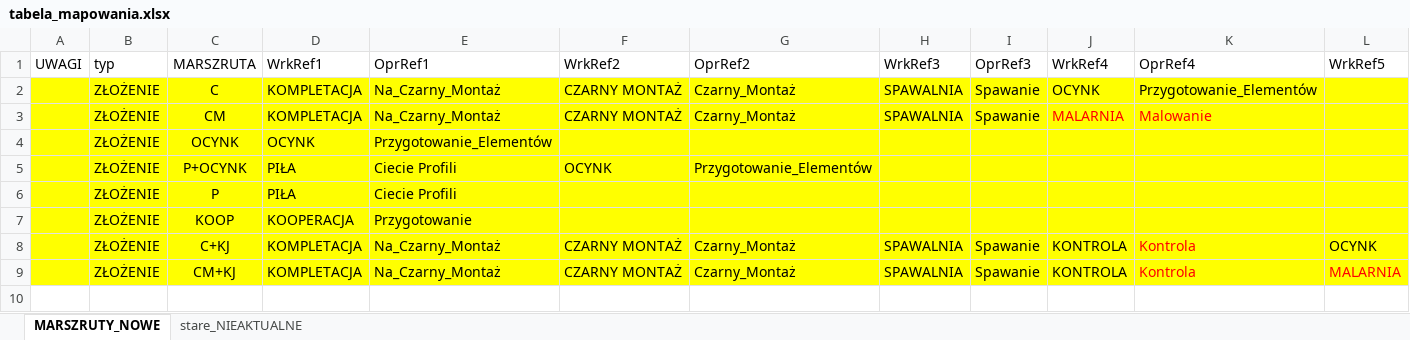
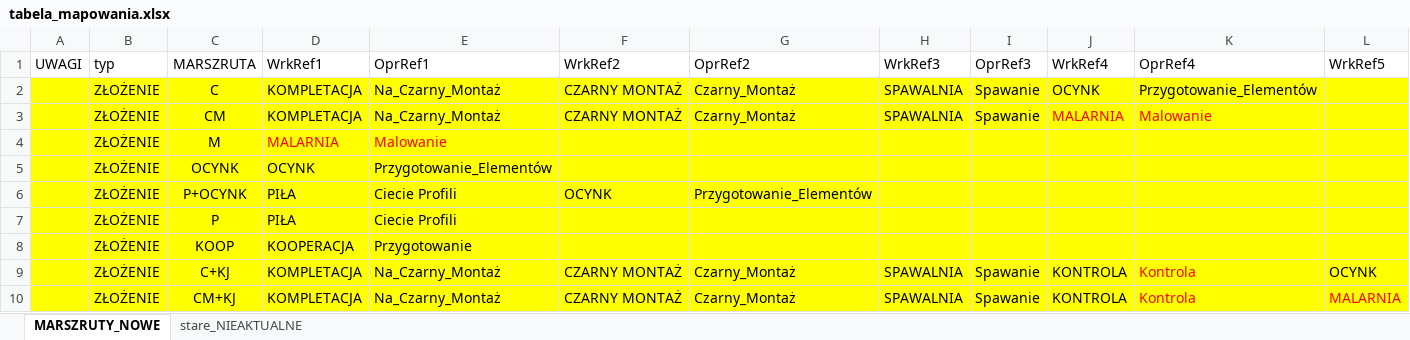
Before and after one commit to pkonieczny007/MARSZRUTA, an Excel workbook: tabela_mapowania.xlsx, sheet MARSZRUTY_NOWE, drawn as a sheet; only a part is shown; the shorter side is filled out with more unchanged rows; values as stored, in another font and other column widths than the file's, no borders; rows hold the shown columns only; the diff names each change by its address in the sheet, - before the commit and + after, or states it on an @@ line.

Commit message:
dodano M - malowanie

```diff
--- a/tabela_mapowania.xlsx (sheet MARSZRUTY_NOWE)
+++ b/tabela_mapowania.xlsx (sheet MARSZRUTY_NOWE)
+row 4:  | ZŁOŻENIE | M | MALARNIA | Malowanie
```
